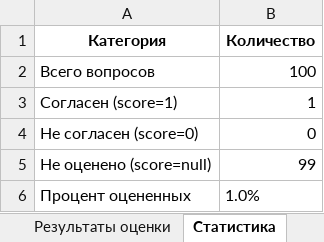
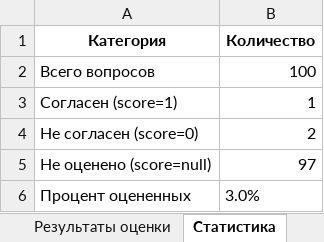
Before and after one commit to negonifas/telemedai_technical_assignment, an Excel workbook: test_export.xlsx, sheet Статистика, drawn as a sheet; values as stored, in another font and other column widths than the file's, no borders; the diff names each change by its address in the sheet, - before the commit and + after, or states it on an @@ line.

```diff
--- a/test_export.xlsx (sheet Статистика)
+++ b/test_export.xlsx (sheet Статистика)
-B4 (Количество): 0
+B4 (Количество): 2
-B5 (Количество): 99
+B5 (Количество): 97
-B6 (Количество): 1.0%
+B6 (Количество): 3.0%
```
Also changed, not shown: sheet Результаты оценки, 3 other files.
